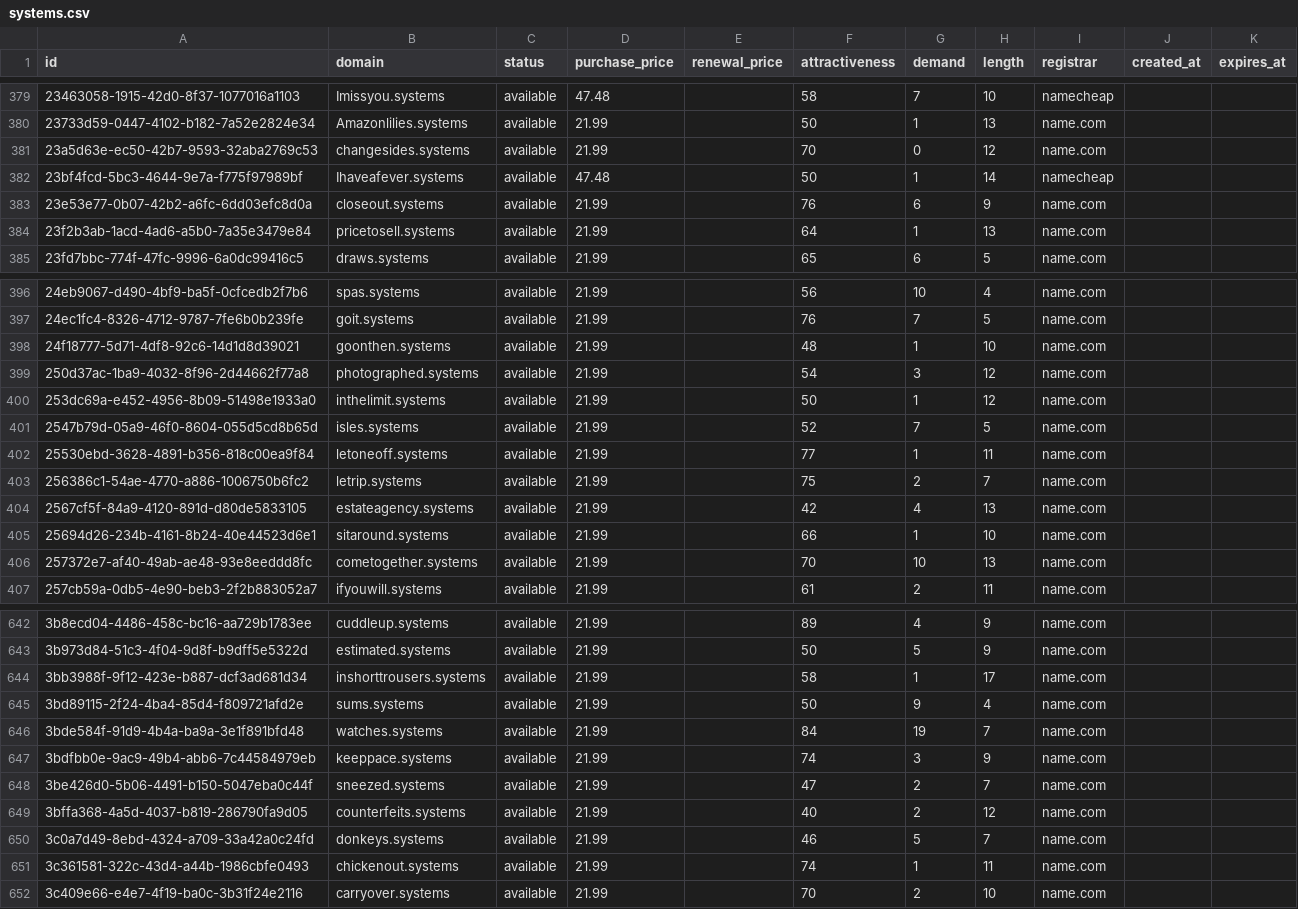
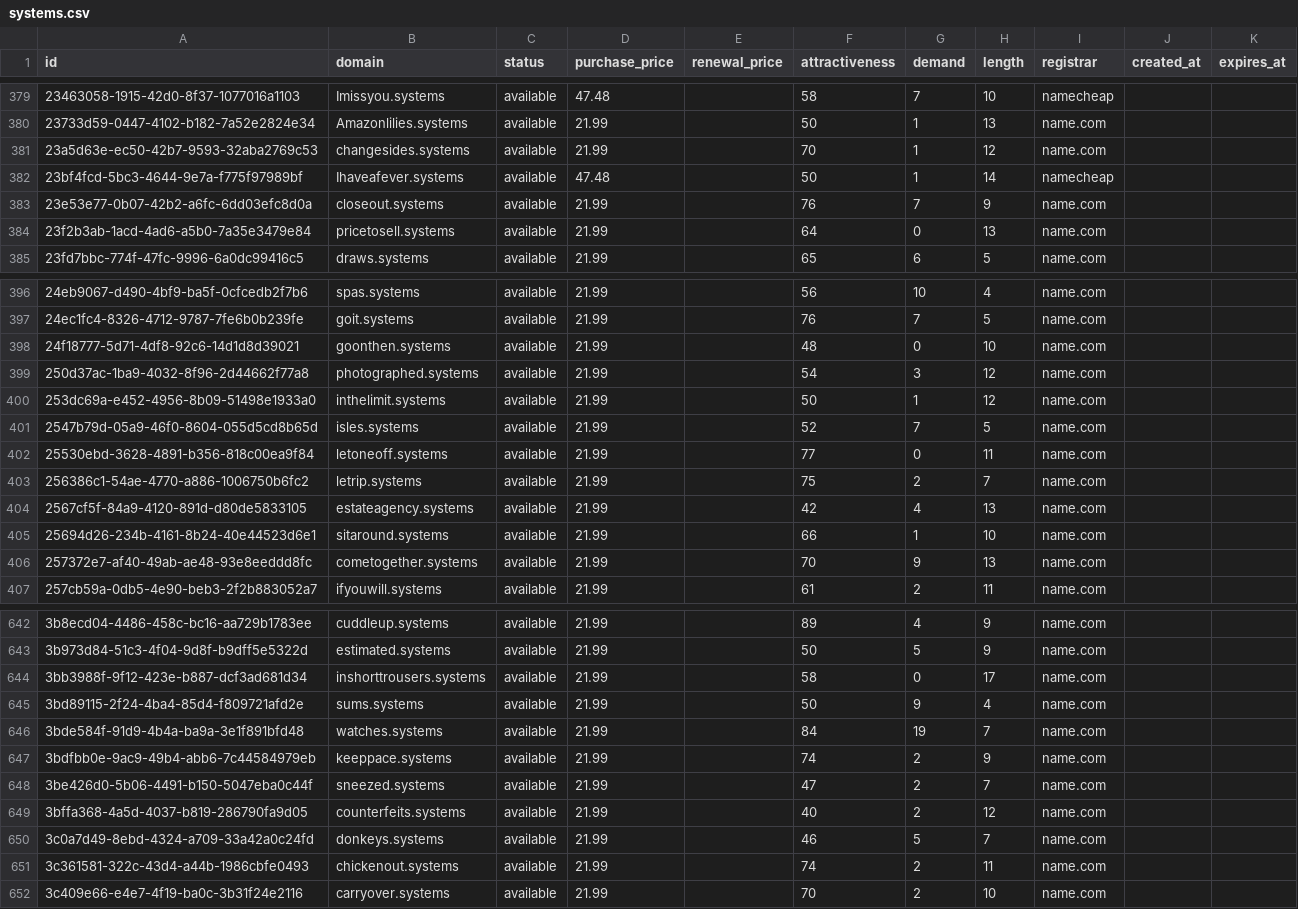
Before and after one commit to UniqueDomains/systems-oneword-domains, a CSV file: systems.csv, drawn as a sheet; only a part is shown, gaps mark what is left out; the diff covers the shown part only.

Commit message:
Domains update

```diff
--- a/systems.csv
+++ b/systems.csv
@@ -380,6 +380,6 @@ id,domain,status,purchase_price,renewal_price,attractiveness,demand,length,regis
 23733d59-0447-4102-b182-7a52e2824e34,Amazonlilies.systems,available,21.99,,50,1,13,name.com,,
-23a5d63e-ec50-42b7-9593-32aba2769c53,changesides.systems,available,21.99,,70,0,12,name.com,,
+23a5d63e-ec50-42b7-9593-32aba2769c53,changesides.systems,available,21.99,,70,1,12,name.com,,
 23bf4fcd-5bc3-4644-9e7a-f775f97989bf,Ihaveafever.systems,available,47.48,,50,1,14,namecheap,,
-23e53e77-0b07-42b2-a6fc-6dd03efc8d0a,closeout.systems,available,21.99,,76,6,9,name.com,,
-23f2b3ab-1acd-4ad6-a5b0-7a35e3479e84,pricetosell.systems,available,21.99,,64,1,13,name.com,,
+23e53e77-0b07-42b2-a6fc-6dd03efc8d0a,closeout.systems,available,21.99,,76,7,9,name.com,,
+23f2b3ab-1acd-4ad6-a5b0-7a35e3479e84,pricetosell.systems,available,21.99,,64,0,13,name.com,,
 23fd7bbc-774f-47fc-9996-6a0dc99416c5,draws.systems,available,21.99,,65,6,5,name.com,,
@@ -397,3 +397,3 @@ id,domain,status,purchase_price,renewal_price,attractiveness,demand,length,regis
 24ec1fc4-8326-4712-9787-7fe6b0b239fe,goit.systems,available,21.99,,76,7,5,name.com,,
-24f18777-5d71-4df8-92c6-14d1d8d39021,goonthen.systems,available,21.99,,48,1,10,name.com,,
+24f18777-5d71-4df8-92c6-14d1d8d39021,goonthen.systems,available,21.99,,48,0,10,name.com,,
 250d37ac-1ba9-4032-8f96-2d44662f77a8,photographed.systems,available,21.99,,54,3,12,name.com,,
@@ -401,3 +401,3 @@ id,domain,status,purchase_price,renewal_price,attractiveness,demand,length,regis
 2547b79d-05a9-46f0-8604-055d5cd8b65d,isles.systems,available,21.99,,52,7,5,name.com,,
-25530ebd-3628-4891-b356-818c00ea9f84,letoneoff.systems,available,21.99,,77,1,11,name.com,,
+25530ebd-3628-4891-b356-818c00ea9f84,letoneoff.systems,available,21.99,,77,0,11,name.com,,
 256386c1-54ae-4770-a886-1006750b6fc2,letrip.systems,available,21.99,,75,2,7,name.com,,
@@ -405,3 +405,3 @@ id,domain,status,purchase_price,renewal_price,attractiveness,demand,length,regis
 25694d26-234b-4161-8b24-40e44523d6e1,sitaround.systems,available,21.99,,66,1,10,name.com,,
-257372e7-af40-49ab-ae48-93e8eeddd8fc,cometogether.systems,available,21.99,,70,10,13,name.com,,
+257372e7-af40-49ab-ae48-93e8eeddd8fc,cometogether.systems,available,21.99,,70,9,13,name.com,,
 257cb59a-0db5-4e90-beb3-2f2b883052a7,ifyouwill.systems,available,21.99,,61,2,11,name.com,,
@@ -643,6 +643,6 @@ id,domain,status,purchase_price,renewal_price,attractiveness,demand,length,regis
 3b973d84-51c3-4f04-9d8f-b9dff5e5322d,estimated.systems,available,21.99,,50,5,9,name.com,,
-3bb3988f-9f12-423e-b887-dcf3ad681d34,inshorttrousers.systems,available,21.99,,58,1,17,name.com,,
+3bb3988f-9f12-423e-b887-dcf3ad681d34,inshorttrousers.systems,available,21.99,,58,0,17,name.com,,
 3bd89115-2f24-4ba4-85d4-f809721afd2e,sums.systems,available,21.99,,50,9,4,name.com,,
 3bde584f-91d9-4b4a-ba9a-3e1f891bfd48,watches.systems,available,21.99,,84,19,7,name.com,,
-3bdfbb0e-9ac9-49b4-abb6-7c44584979eb,keeppace.systems,available,21.99,,74,3,9,name.com,,
+3bdfbb0e-9ac9-49b4-abb6-7c44584979eb,keeppace.systems,available,21.99,,74,2,9,name.com,,
 3be426d0-5b06-4491-b150-5047eba0c44f,sneezed.systems,available,21.99,,47,2,7,name.com,,
@@ -650,3 +650,3 @@ id,domain,status,purchase_price,renewal_price,attractiveness,demand,length,regis
 3c0a7d49-8ebd-4324-a709-33a42a0c24fd,donkeys.systems,available,21.99,,46,5,7,name.com,,
-3c361581-322c-43d4-a44b-1986cbfe0493,chickenout.systems,available,21.99,,74,1,11,name.com,,
+3c361581-322c-43d4-a44b-1986cbfe0493,chickenout.systems,available,21.99,,74,2,11,name.com,,
 3c409e66-e4e7-4f19-ba0c-3b31f24e2116,carryover.systems,available,21.99,,70,2,10,name.com,,
```
Also changed, not shown: 57 edited cells elsewhere in this file, 4 other files.
